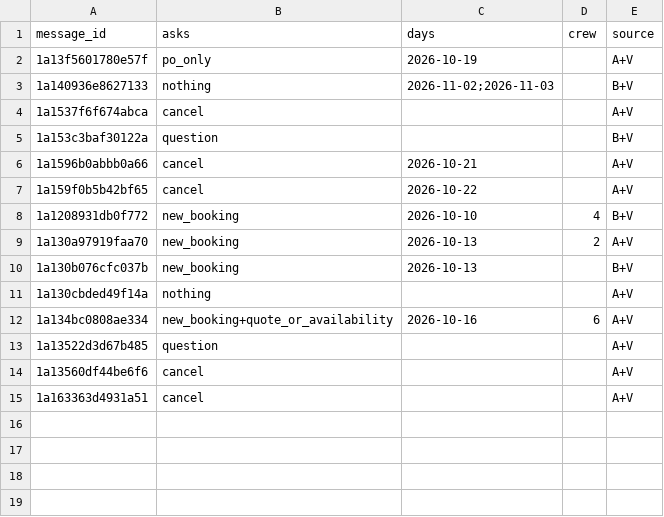
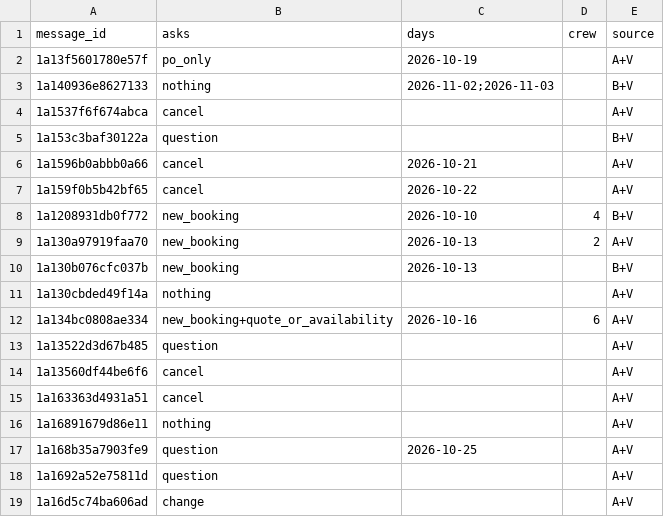
Before and after one commit to Bmikus4/Spartan-Crew-Jobber, a CSV file: eval/reads/settled.csv, drawn as a sheet; the diff names each change by its address in the sheet, - before the commit and + after, or states it on an @@ line.

```diff
--- a/eval/reads/settled.csv
+++ b/eval/reads/settled.csv
+row 16: 1a16891679d86e11 | nothing |  |  | A+V
+row 17: 1a168b35a7903fe9 | question | 2026-10-25 |  | A+V
+row 18: 1a1692a52e75811d | question |  |  | A+V
+row 19: 1a16d5c74ba606ad | change |  |  | A+V
```
Also changed, not shown: 21 other files.
